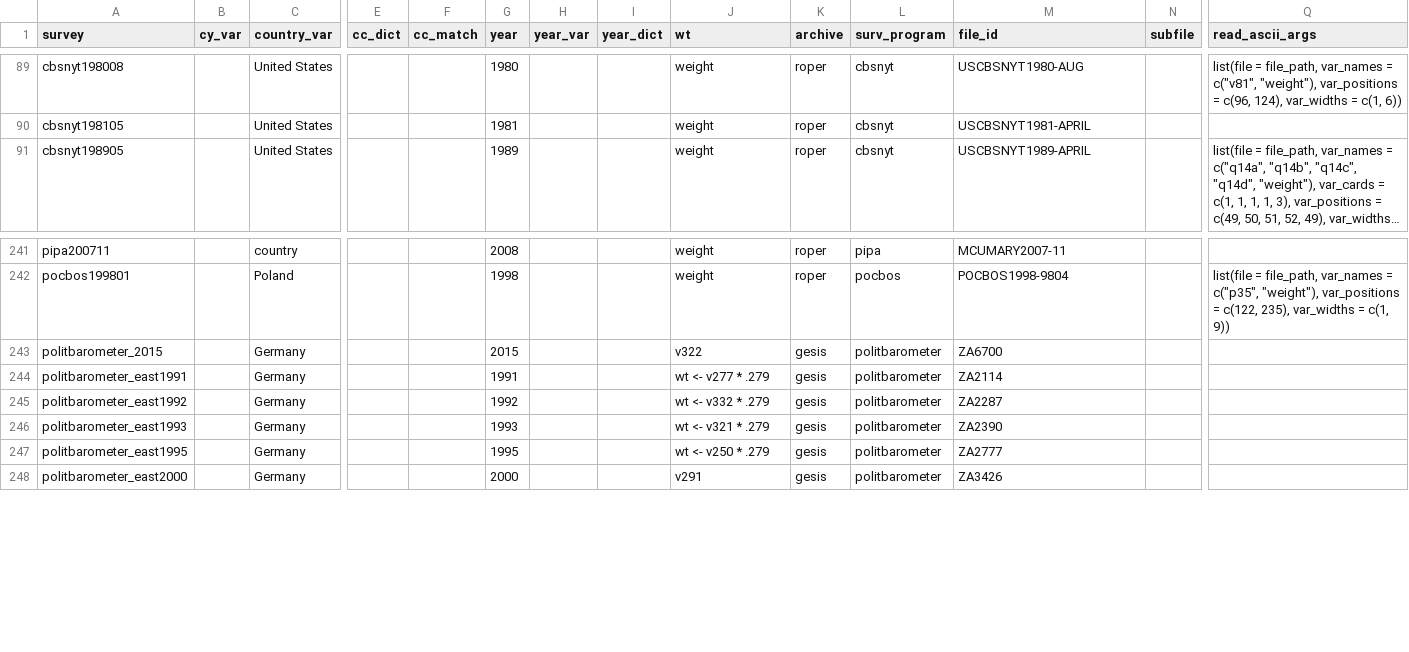
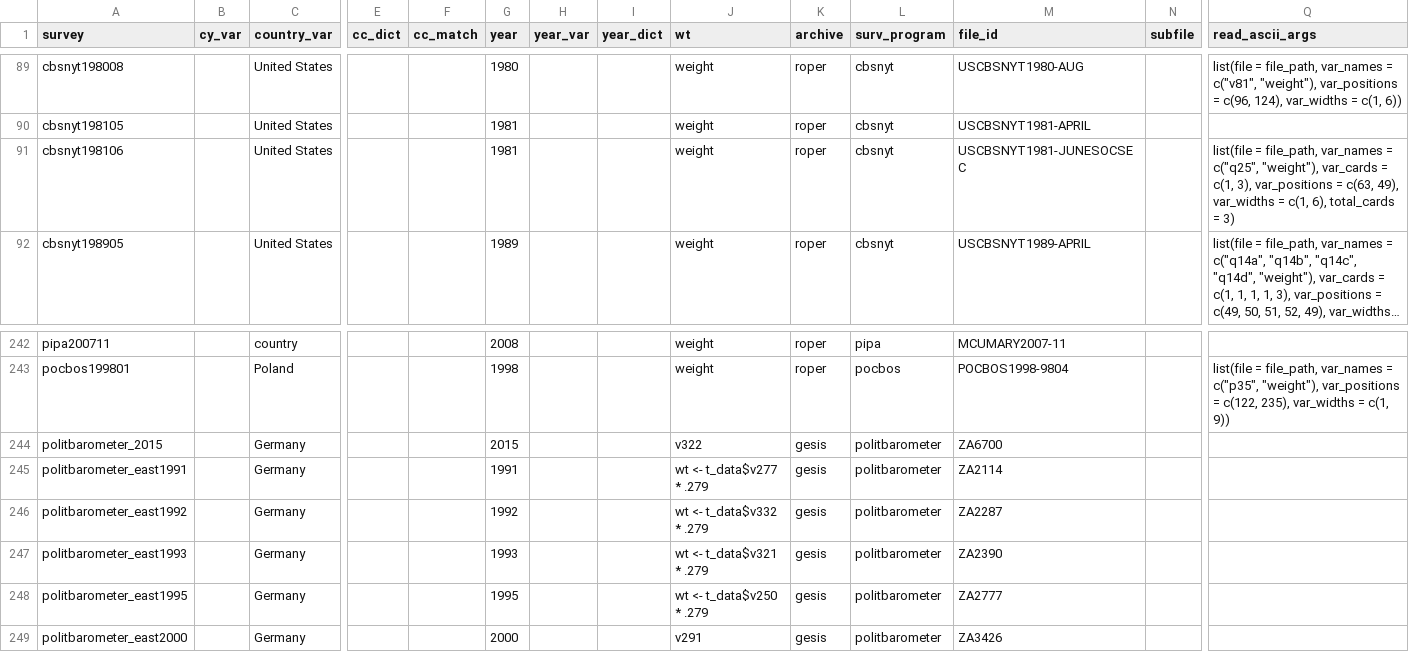
Before and after one commit to fsolt/DCPO, a CSV file: data/surveys_data.csv, drawn as a sheet; only a part is shown, gaps mark what is left out; long unchanged cells end in …; addresses are those after the commit; rows hold the shown columns only; the diff names each change by its address in the sheet, - before the commit and + after, or states it on an @@ line.

Commit message:
add cbsnyt198106; fix politbarometer_east weights

```diff
--- a/data/surveys_data.csv
+++ b/data/surveys_data.csv
+row 91: cbsnyt198106 |  | United States |  |  | 1981 |  |  | weight | roper | cbsnyt | USCBSNYT1981-JUNESOCSEC |  | list(file = file_path, var_names = c("q25", "weight"), var_cards = c(1, 3), var_positions = c(63, 49), var_widths = c(1, 6), total_cards = 3)
-J245 (wt): wt <- v277 * .279
+J245 (wt): wt <- t_data$v277 * .279
-J246 (wt): wt <- v332 * .279
+J246 (wt): wt <- t_data$v332 * .279
-J247 (wt): wt <- v321 * .279
+J247 (wt): wt <- t_data$v321 * .279
-J248 (wt): wt <- v250 * .279
+J248 (wt): wt <- t_data$v250 * .279
```
Also changed, not shown: 1 other file.
